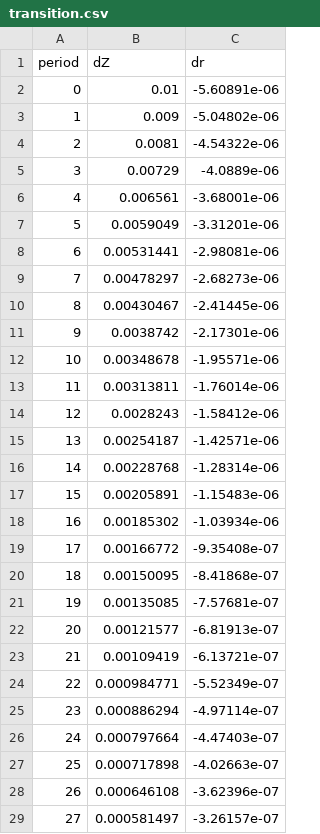
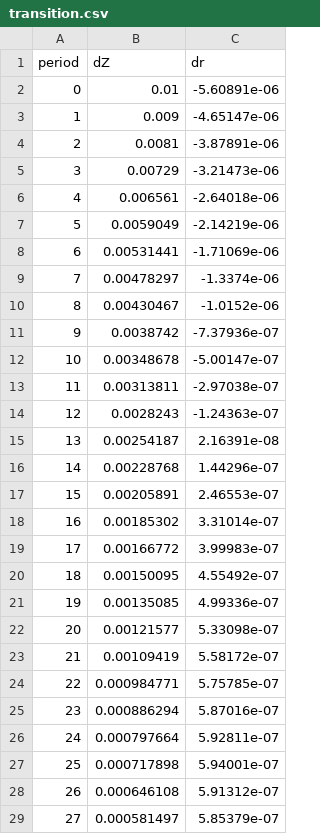
Before and after one commit to Yasuno-5555/Monad, a CSV file: transition.csv, drawn as a sheet; only a part is shown; the diff covers the shown part only.

```diff
--- a/transition.csv
+++ b/transition.csv
@@ -2,28 +2,28 @@ period,dZ,dr
 0,0.01,-5.60891e-06
-1,0.009,-5.04802e-06
-2,0.0081,-4.54322e-06
-3,0.00729,-4.0889e-06
-4,0.006561,-3.68001e-06
-5,0.0059049,-3.31201e-06
-6,0.00531441,-2.98081e-06
-7,0.00478297,-2.68273e-06
-8,0.00430467,-2.41445e-06
-9,0.0038742,-2.17301e-06
-10,0.00348678,-1.95571e-06
-11,0.00313811,-1.76014e-06
-12,0.0028243,-1.58412e-06
-13,0.00254187,-1.42571e-06
-14,0.00228768,-1.28314e-06
-15,0.00205891,-1.15483e-06
-16,0.00185302,-1.03934e-06
-17,0.00166772,-9.35408e-07
-18,0.00150095,-8.41868e-07
-19,0.00135085,-7.57681e-07
-20,0.00121577,-6.81913e-07
-21,0.00109419,-6.13721e-07
-22,0.000984771,-5.52349e-07
-23,0.000886294,-4.97114e-07
-24,0.000797664,-4.47403e-07
-25,0.000717898,-4.02663e-07
-26,0.000646108,-3.62396e-07
-27,0.000581497,-3.26157e-07
+1,0.009,-4.65147e-06
+2,0.0081,-3.87891e-06
+3,0.00729,-3.21473e-06
+4,0.006561,-2.64018e-06
+5,0.0059049,-2.14219e-06
+6,0.00531441,-1.71069e-06
+7,0.00478297,-1.3374e-06
+8,0.00430467,-1.0152e-06
+9,0.0038742,-7.37936e-07
+10,0.00348678,-5.00147e-07
+11,0.00313811,-2.97038e-07
+12,0.0028243,-1.24363e-07
+13,0.00254187,2.16391e-08
+14,0.00228768,1.44296e-07
+15,0.00205891,2.46553e-07
+16,0.00185302,3.31014e-07
+17,0.00166772,3.99983e-07
+18,0.00150095,4.55492e-07
+19,0.00135085,4.99336e-07
+20,0.00121577,5.33098e-07
+21,0.00109419,5.58172e-07
+22,0.000984771,5.75785e-07
+23,0.000886294,5.87016e-07
+24,0.000797664,5.92811e-07
+25,0.000717898,5.94001e-07
+26,0.000646108,5.91312e-07
+27,0.000581497,5.85379e-07
```
Also changed, not shown: 172 edited cells elsewhere in this file, 17 other files.
